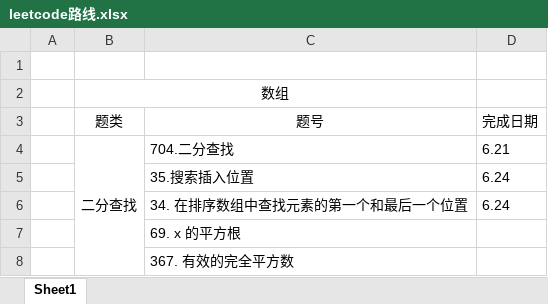
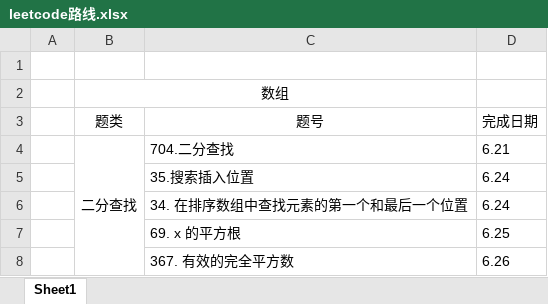
Before and after one commit to iaamlele/leetcode, an Excel workbook: leetcode路线.xlsx, sheet Sheet1, drawn as a sheet; values as stored, in another font and other column widths than the file's, no borders; the diff names each change by its address in the sheet, - before the commit and + after, or states it on an @@ line.

```diff
--- a/leetcode路线.xlsx (sheet Sheet1)
+++ b/leetcode路线.xlsx (sheet Sheet1)
-D7 (完成日期): (empty)
+D7 (完成日期): 6.25
-D8 (完成日期): (empty)
+D8 (完成日期): 6.26
```
Also changed, not shown: 1 other file.
